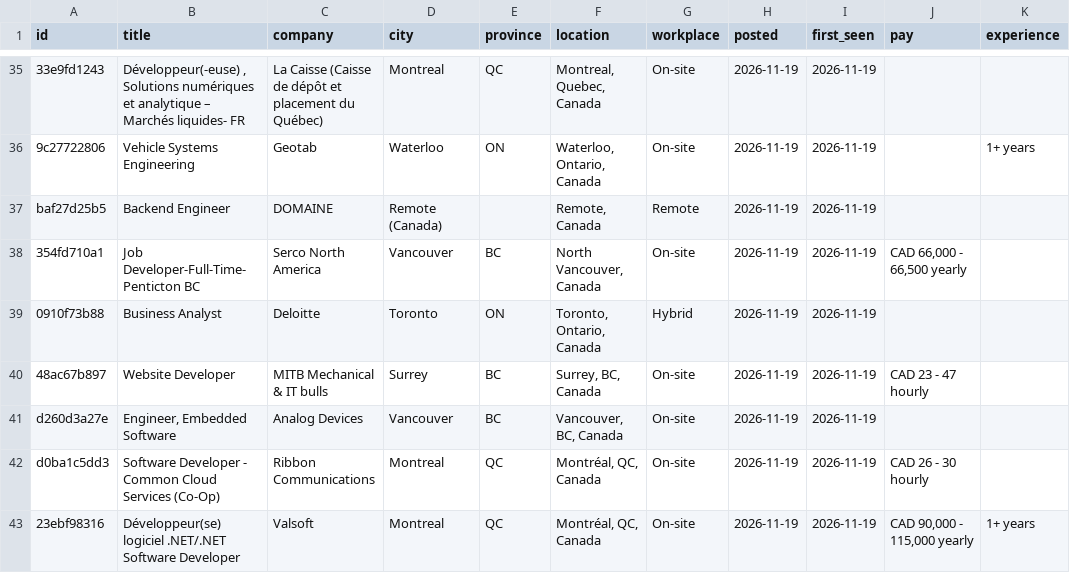
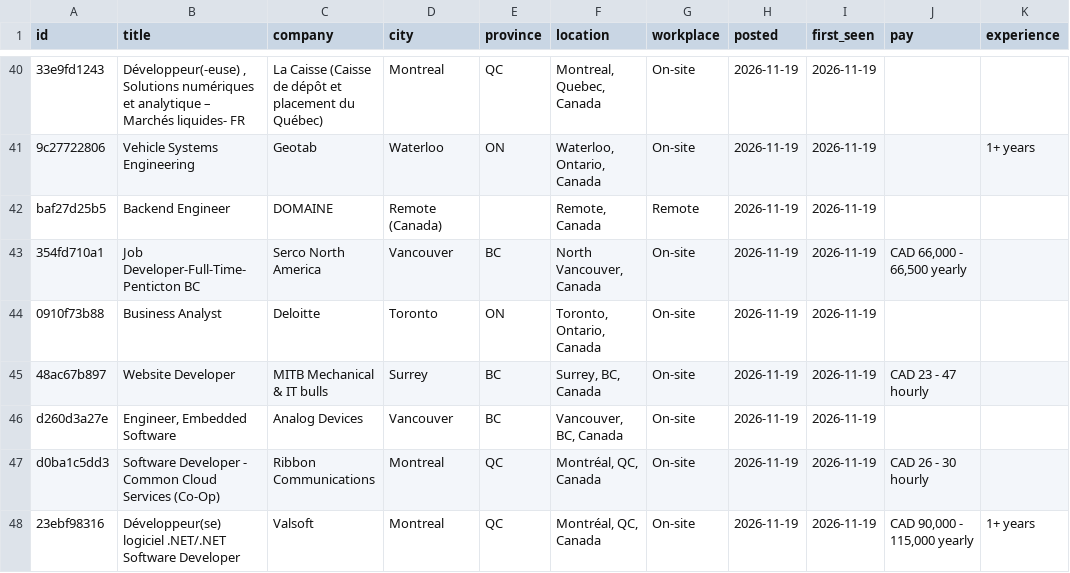
Before and after one commit to MeetPatel8575/canada-early-career-tech-jobs, a CSV file: jobs.csv, drawn as a sheet; only a part is shown, gaps mark what is left out; addresses are those after the commit; the diff covers the shown part only; the diff names each change by its address in the sheet, - before the commit and + after, or states it on an @@ line.

```diff
--- a/jobs.csv
+++ b/jobs.csv
-G44 (workplace): Hybrid
+G44 (workplace): On-site
```
Also changed, not shown: 9 added rows, 5 removed rows and 3 edited cells elsewhere in this file, archive.csv, 2 other files.
